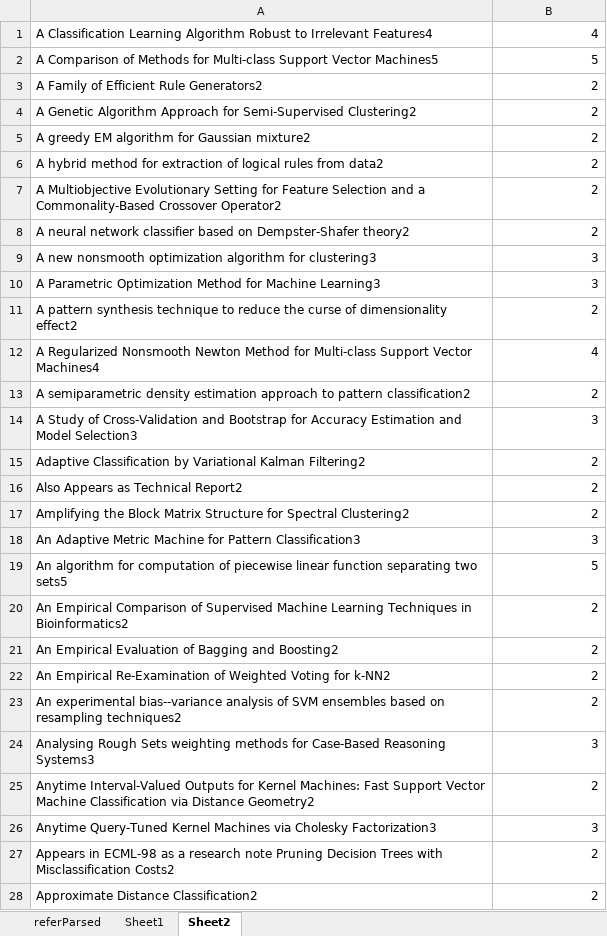
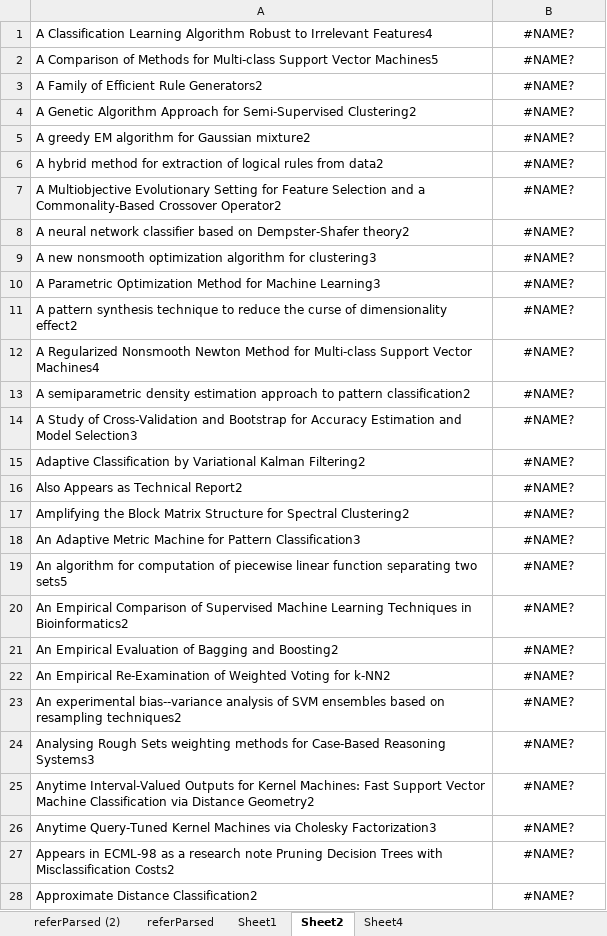
Before and after one commit to Flkalas/PyLEANN, an Excel workbook: parser/referParsed.xlsx, sheet Sheet2, drawn as a sheet; only a part is shown; values as stored, in another font and other column widths than the file's, no borders; the diff covers the shown part only; the diff names each change by its address in the sheet, - before the commit and + after, or states it on an @@ line.

```diff
--- a/parser/referParsed.xlsx (sheet Sheet2)
+++ b/parser/referParsed.xlsx (sheet Sheet2)
+sheet tab: referParsed (2)
+sheet tab: Sheet4
-B1: 4
+B1: #NAME?
-B1:B28 alignment: right
+B1:B28 alignment: center
-B2: 5
+B2: #NAME?
-B3:B8: 2
+B3:B8: #NAME?
-B9:B10: 3
+B9:B10: #NAME?
-B11: 2
+B11: #NAME?
-B12: 4
+B12: #NAME?
-B13: 2
+B13: #NAME?
-B14: 3
+B14: #NAME?
-B15:B17: 2
+B15:B17: #NAME?
-B18: 3
+B18: #NAME?
-B19: 5
+B19: #NAME?
-B20:B23: 2
+B20:B23: #NAME?
-B24: 3
+B24: #NAME?
-B25: 2
+B25: #NAME?
-B26: 3
+B26: #NAME?
-B27:B28: 2
+B27:B28: #NAME?
```
Also changed, not shown: 115 edited cells and cell formats elsewhere in this sheet, sheet referParsed, sheet Sheet1, formulas that keep their value, 3 other files.
